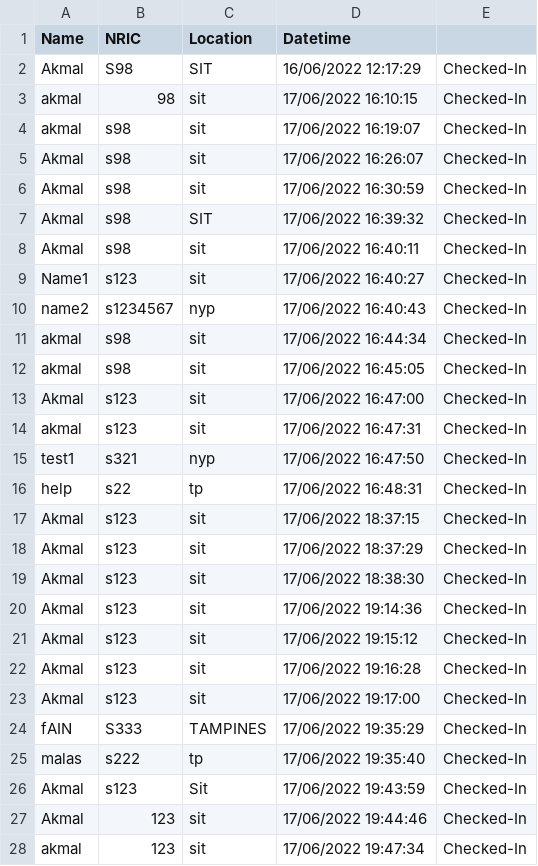
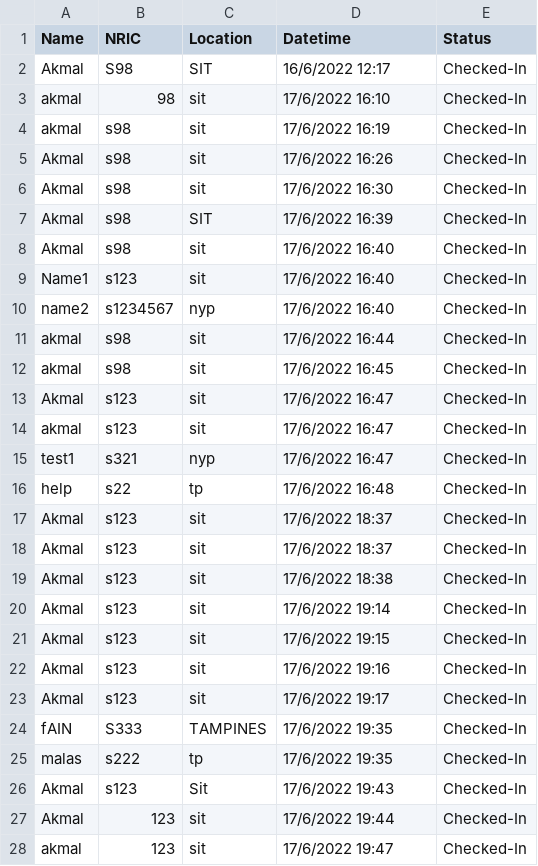
Before and after one commit to AkmalMuhd/Grpc-Safe-Entry, a CSV file: SafeEntries.csv, drawn as a sheet; only a part is shown; the diff covers the shown part only.

```diff
--- a/SafeEntries.csv
+++ b/SafeEntries.csv
@@ -1,28 +1,28 @@
-Name,NRIC,Location,Datetime
-Akmal,S98,SIT,16/06/2022 12:17:29,Checked-In
-akmal,98,sit,17/06/2022 16:10:15,Checked-In
-akmal,s98,sit,17/06/2022 16:19:07,Checked-In
-Akmal,s98,sit,17/06/2022 16:26:07,Checked-In
-Akmal,s98,sit,17/06/2022 16:30:59,Checked-In
-Akmal,s98,SIT,17/06/2022 16:39:32,Checked-In
-Akmal,s98,sit,17/06/2022 16:40:11,Checked-In
-Name1,s123,sit,17/06/2022 16:40:27,Checked-In
-name2,s1234567,nyp,17/06/2022 16:40:43,Checked-In
-akmal,s98,sit,17/06/2022 16:44:34,Checked-In
-akmal,s98,sit,17/06/2022 16:45:05,Checked-In
-Akmal,s123,sit,17/06/2022 16:47:00,Checked-In
-akmal,s123,sit,17/06/2022 16:47:31,Checked-In
-test1,s321,nyp,17/06/2022 16:47:50,Checked-In
-help,s22,tp,17/06/2022 16:48:31,Checked-In
-Akmal,s123,sit,17/06/2022 18:37:15,Checked-In
-Akmal,s123,sit,17/06/2022 18:37:29,Checked-In
-Akmal,s123,sit,17/06/2022 18:38:30,Checked-In
-Akmal,s123,sit,17/06/2022 19:14:36,Checked-In
-Akmal,s123,sit,17/06/2022 19:15:12,Checked-In
-Akmal,s123,sit,17/06/2022 19:16:28,Checked-In
-Akmal,s123,sit,17/06/2022 19:17:00,Checked-In
-fAIN,S333,TAMPINES,17/06/2022 19:35:29,Checked-In
-malas,s222,tp,17/06/2022 19:35:40,Checked-In
-Akmal,s123,Sit,17/06/2022 19:43:59,Checked-In
-Akmal,123,sit,17/06/2022 19:44:46,Checked-In
-akmal,123,sit,17/06/2022 19:47:34,Checked-In
+Name,NRIC,Location,Datetime,Status
+Akmal,S98,SIT,16/6/2022 12:17,Checked-In
+akmal,98,sit,17/6/2022 16:10,Checked-In
+akmal,s98,sit,17/6/2022 16:19,Checked-In
+Akmal,s98,sit,17/6/2022 16:26,Checked-In
+Akmal,s98,sit,17/6/2022 16:30,Checked-In
+Akmal,s98,SIT,17/6/2022 16:39,Checked-In
+Akmal,s98,sit,17/6/2022 16:40,Checked-In
+Name1,s123,sit,17/6/2022 16:40,Checked-In
+name2,s1234567,nyp,17/6/2022 16:40,Checked-In
+akmal,s98,sit,17/6/2022 16:44,Checked-In
+akmal,s98,sit,17/6/2022 16:45,Checked-In
+Akmal,s123,sit,17/6/2022 16:47,Checked-In
+akmal,s123,sit,17/6/2022 16:47,Checked-In
+test1,s321,nyp,17/6/2022 16:47,Checked-In
+help,s22,tp,17/6/2022 16:48,Checked-In
+Akmal,s123,sit,17/6/2022 18:37,Checked-In
+Akmal,s123,sit,17/6/2022 18:37,Checked-In
+Akmal,s123,sit,17/6/2022 18:38,Checked-In
+Akmal,s123,sit,17/6/2022 19:14,Checked-In
+Akmal,s123,sit,17/6/2022 19:15,Checked-In
+Akmal,s123,sit,17/6/2022 19:16,Checked-In
+Akmal,s123,sit,17/6/2022 19:17,Checked-In
+fAIN,S333,TAMPINES,17/6/2022 19:35,Checked-In
+malas,s222,tp,17/6/2022 19:35,Checked-In
+Akmal,s123,Sit,17/6/2022 19:43,Checked-In
+Akmal,123,sit,17/6/2022 19:44,Checked-In
+akmal,123,sit,17/6/2022 19:47,Checked-In
```
Also changed, not shown: 13 edited cells elsewhere in this file, 5 other files.
